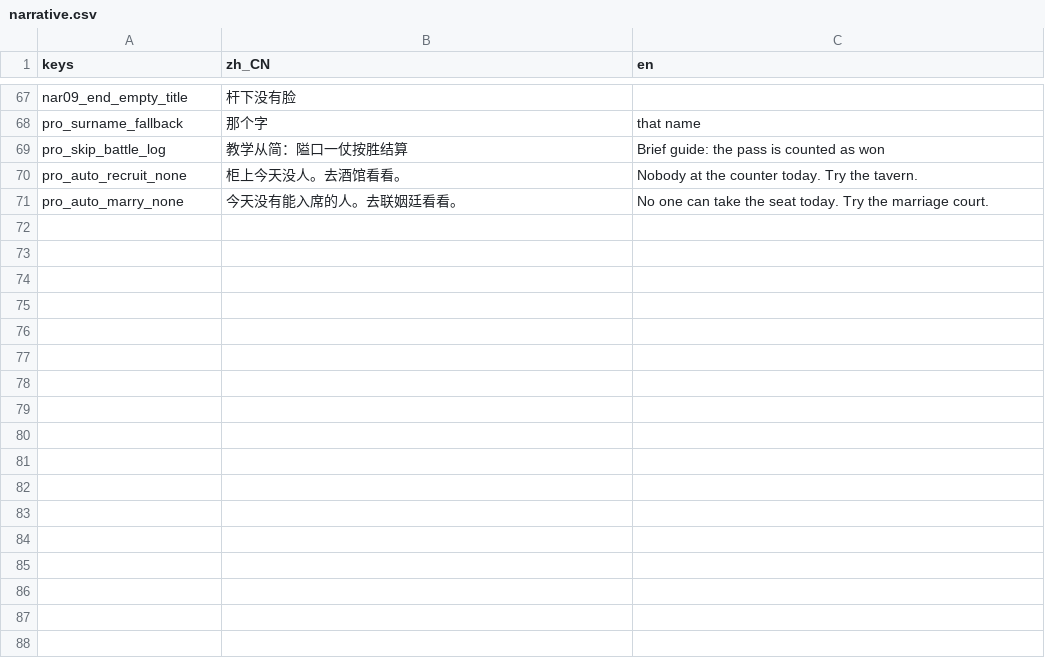
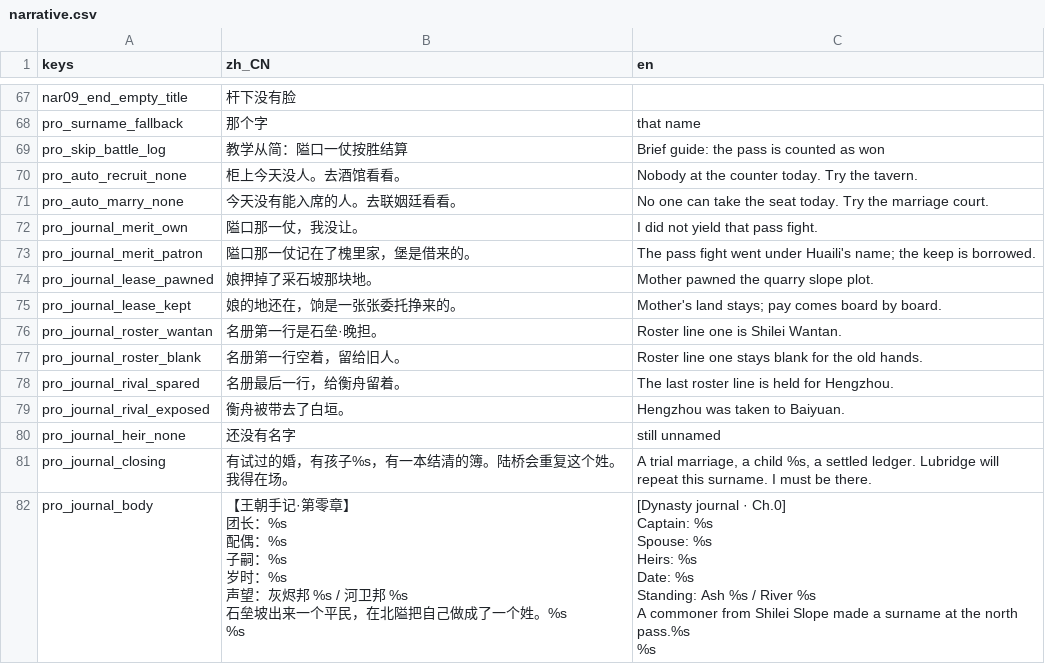
Before and after one commit to wuyongjia666-droid/CenturyKnights, a CSV file: project/data/locale/narrative.csv, drawn as a sheet; only a part is shown, gaps mark what is left out; ↵ is a line break in a cell; the diff names each change by its address in the sheet, - before the commit and + after, or states it on an @@ line.

Commit message:
fix: i18n/gdlint — 手记文案进 locale，播放器打磨测例独立成套件

```diff
--- a/project/data/locale/narrative.csv
+++ b/project/data/locale/narrative.csv
+row 72: pro_journal_merit_own | 隘口那一仗，我没让。 | I did not yield that pass fight.
+row 73: pro_journal_merit_patron | 隘口那一仗记在了槐里家，堡是借来的。 | The pass fight went under Huaili's name; the keep is borrowed.
+row 74: pro_journal_lease_pawned | 娘押掉了采石坡那块地。 | Mother pawned the quarry slope plot.
+row 75: pro_journal_lease_kept | 娘的地还在，饷是一张张委托挣来的。 | Mother's land stays; pay comes board by board.
+row 76: pro_journal_roster_wantan | 名册第一行是石垒·晚担。 | Roster line one is Shilei Wantan.
+row 77: pro_journal_roster_blank | 名册第一行空着，留给旧人。 | Roster line one stays blank for the old hands.
+row 78: pro_journal_rival_spared | 名册最后一行，给衡舟留着。 | The last roster line is held for Hengzhou.
+row 79: pro_journal_rival_exposed | 衡舟被带去了白垣。 | Hengzhou was taken to Baiyuan.
+row 80: pro_journal_heir_none | 还没有名字 | still unnamed
+row 81: pro_journal_closing | 有试过的婚，有孩子%s，有一本结清的簿。陆桥会重复这个姓。我得在场。 | A trial marriage, a child %s, a settled ledger. Lubridge will repeat this surname. I must be there.
+row 82: pro_journal_body | 【王朝手记·第零章】 ↵ 团长：%s ↵ 配偶：%s ↵ 子嗣：%s ↵ 岁时：%s ↵ 声望：灰烬邦 %s / 河卫邦 %s ↵ 石垒坡出来一个平民，在北隘把自己做成了一个姓。%s ↵ %s | [Dynasty journal · Ch.0] ↵ Captain: %s ↵ Spouse: %s ↵ Heirs: %s ↵ Date: %s ↵ Standing: Ash %s / River %s ↵ A commoner from Shilei Slope made a surname at the north pass.%s ↵ %s
```
Also changed, not shown: 6 other files.
